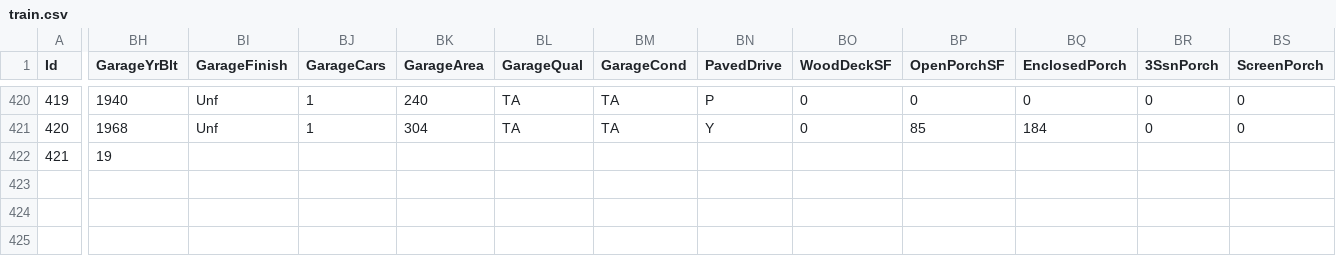
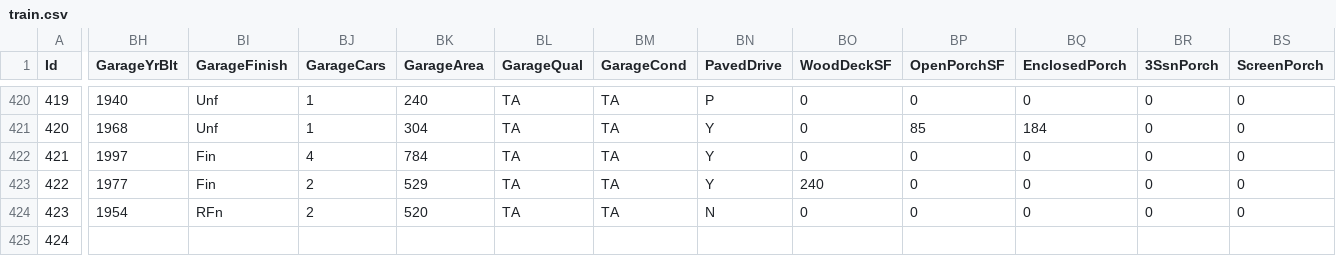
Before and after one commit to alioaza/-Architicture-Seminars-Msc-2nd-, a CSV file: train.csv, drawn as a sheet; only a part is shown, gaps mark what is left out; rows hold the shown columns only; the diff covers the shown part only; the diff names each change by its address in the sheet, - before the commit and + after, or states it on an @@ line.

```diff
--- a/train.csv
+++ b/train.csv
-BH422 (GarageYrBlt): 19
+BH422 (GarageYrBlt): 1997
-BI422 (GarageFinish): (empty)
+BI422 (GarageFinish): Fin
-BJ422 (GarageCars): (empty)
+BJ422 (GarageCars): 4
-BK422 (GarageArea): (empty)
+BK422 (GarageArea): 784
-BL422 (GarageQual): (empty)
+BL422 (GarageQual): TA
-BM422 (GarageCond): (empty)
+BM422 (GarageCond): TA
-BN422 (PavedDrive): (empty)
+BN422 (PavedDrive): Y
-BO422 (WoodDeckSF): (empty)
+BO422 (WoodDeckSF): 0
-BP422 (OpenPorchSF): (empty)
+BP422 (OpenPorchSF): 0
-BQ422 (EnclosedPorch): (empty)
+BQ422 (EnclosedPorch): 0
-BR422 (3SsnPorch): (empty)
+BR422 (3SsnPorch): 0
-BS422 (ScreenPorch): (empty)
+BS422 (ScreenPorch): 0
+row 423: 422 | 1977 | Fin | 2 | 529 | TA | TA | Y | 240 | 0 | 0 | 0 | 0
+row 424: 423 | 1954 | RFn | 2 | 520 | TA | TA | N | 0 | 0 | 0 | 0 | 0
+row 425: 424
```
Also changed, not shown: 10 edited cells elsewhere in this file.
